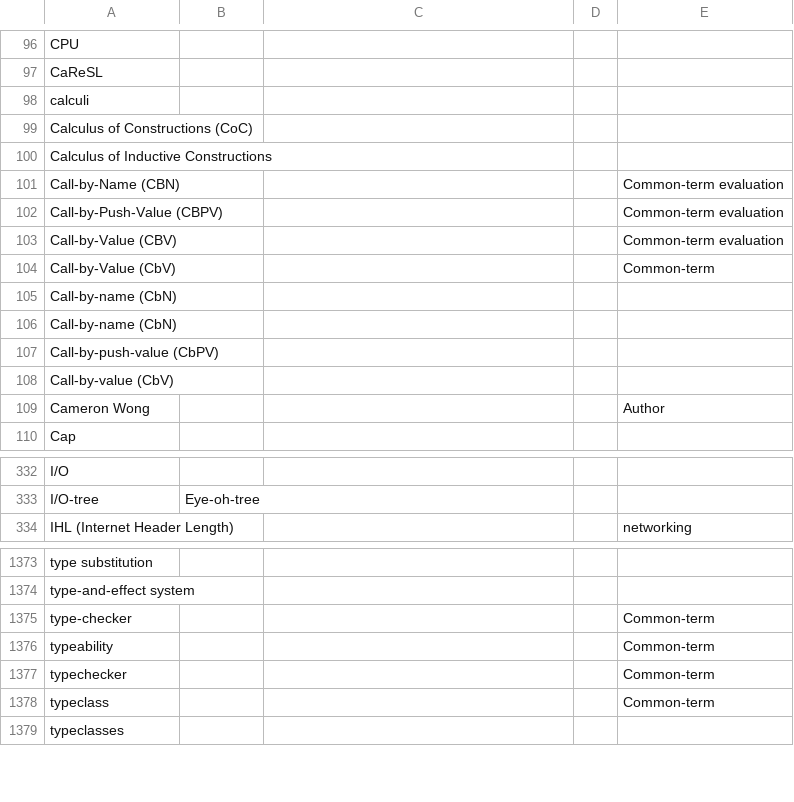
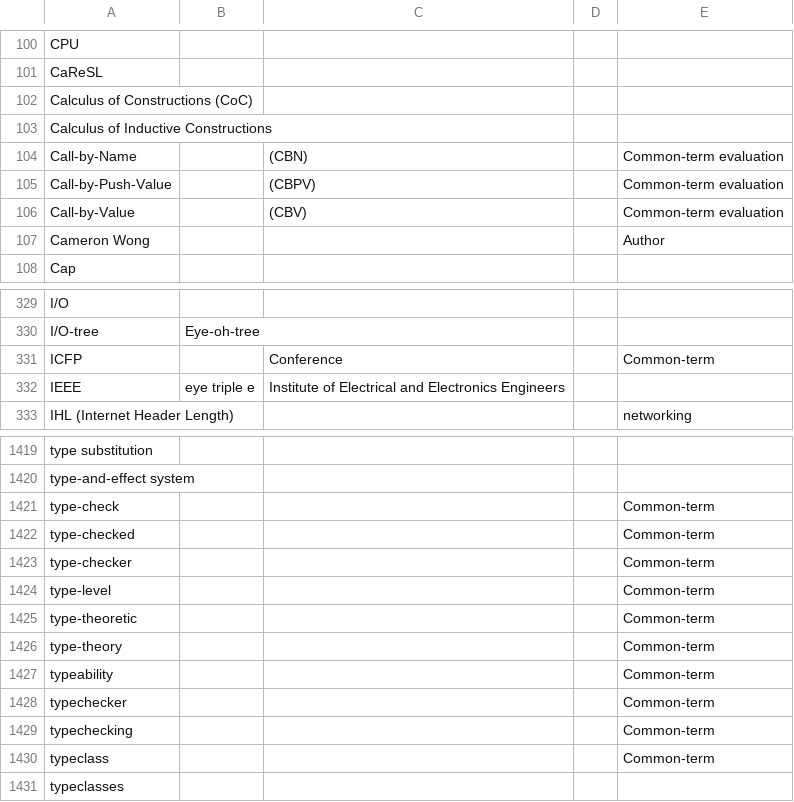
Before and after one commit to Chobbes/icfp-captioning-2023, a CSV file: glossary.csv, drawn as a sheet; only a part is shown, gaps mark what is left out; the diff covers the shown part only.

Commit message:
Update glossary.

```diff
--- a/glossary.csv
+++ b/glossary.csv
@@ -97,13 +101,7 @@ CPU,,,,
 CaReSL,,,,
-calculi,,,,
 Calculus of Constructions (CoC),,,,
 Calculus of Inductive Constructions,,,,
-Call-by-Name (CBN) ,,,,Common-term evaluation
-Call-by-Push-Value (CBPV) ,,,,Common-term evaluation
-Call-by-Value (CBV) ,,,,Common-term evaluation
-Call-by-Value (CbV),,,,Common-term
-Call-by-name (CbN),,,,
-Call-by-name (CbN),,,,
-Call-by-push-value (CbPV),,,,
-Call-by-value (CbV),,,,
+Call-by-Name,,(CBN),,Common-term evaluation
+Call-by-Push-Value,,(CBPV),,Common-term evaluation
+Call-by-Value,,(CBV),,Common-term evaluation
 Cameron Wong,,,,Author
@@ -333,2 +330,4 @@ I/O,,,,
 I/O-tree,Eye-oh-tree,,,
+ICFP,,Conference,,Common-term
+IEEE,eye triple e,Institute of Electrical and Electronics Engineers,,
 IHL (Internet Header Length),,,,networking
@@ -1374,5 +1420,11 @@ type substitution,,,,
 type-and-effect system,,,,
+type-check,,,,Common-term
+type-checked,,,,Common-term
 type-checker,,,,Common-term
+type-level,,,,Common-term
+type-theoretic,,,,Common-term
+type-theory,,,,Common-term
 typeability,,,,Common-term
 typechecker,,,,Common-term
+typechecking,,,,Common-term
 typeclass,,,,Common-term
```
Also changed, not shown: 53 added rows, 3 removed rows and 2 moved rows elsewhere in this file.
